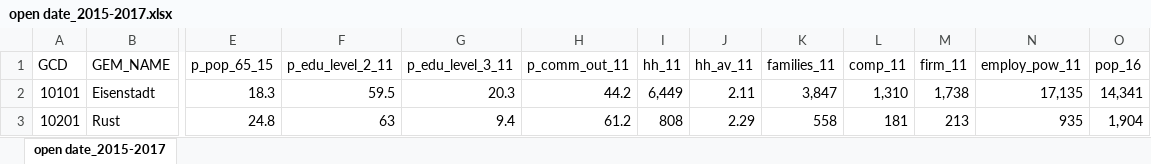
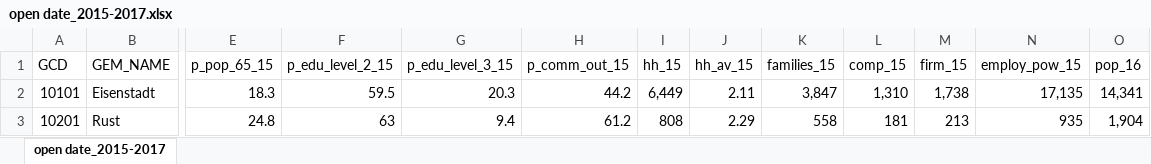
Before and after one commit to maxaragon/mvstats, an Excel workbook: open date_2015-2017.xlsx, sheet open date_2015-2017, drawn as a sheet; only a part is shown, gaps mark what is left out; values as stored, in another font and other column widths than the file's, no borders; the diff names each change by its address in the sheet, - before the commit and + after, or states it on an @@ line.

Commit message:
Add files via upload

```diff
--- a/open date_2015-2017.xlsx (sheet open date_2015-2017)
+++ b/open date_2015-2017.xlsx (sheet open date_2015-2017)
-F1: p_edu_level_2_11
+F1: p_edu_level_2_15
-G1: p_edu_level_3_11
+G1: p_edu_level_3_15
-H1: p_comm_out_11
+H1: p_comm_out_15
-I1: hh_11
+I1: hh_15
-J1: hh_av_11
+J1: hh_av_15
-K1: families_11
+K1: families_15
-L1: comp_11
+L1: comp_15
-M1: firm_11
+M1: firm_15
-N1: employ_pow_11
+N1: employ_pow_15
```
